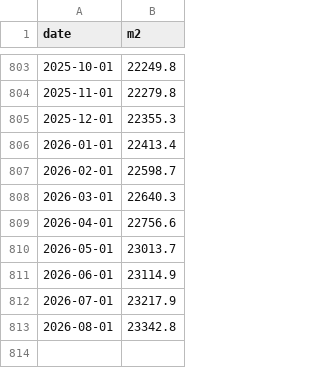
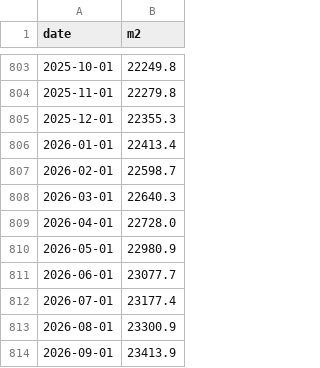
Before and after one commit to OzVii/bitcoin-cycle, a CSV file: data/m2.csv, drawn as a sheet; only a part is shown, gaps mark what is left out.

```diff
--- a/data/m2.csv
+++ b/data/m2.csv
@@ -808,6 +808,7 @@ date,m2
 2026-03-01,22640.3
-2026-04-01,22756.6
-2026-05-01,23013.7
-2026-06-01,23114.9
-2026-07-01,23217.9
-2026-08-01,23342.8
+2026-04-01,22728.0
+2026-05-01,22980.9
+2026-06-01,23077.7
+2026-07-01,23177.4
+2026-08-01,23300.9
+2026-09-01,23413.9
```
Also changed, not shown: data/ohlc_daily.csv, 3 other files.
